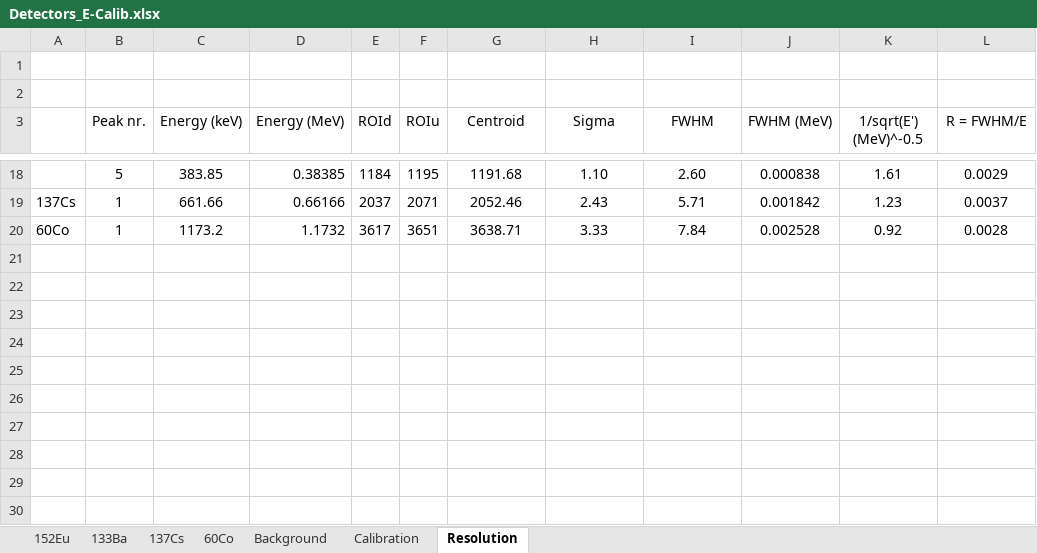
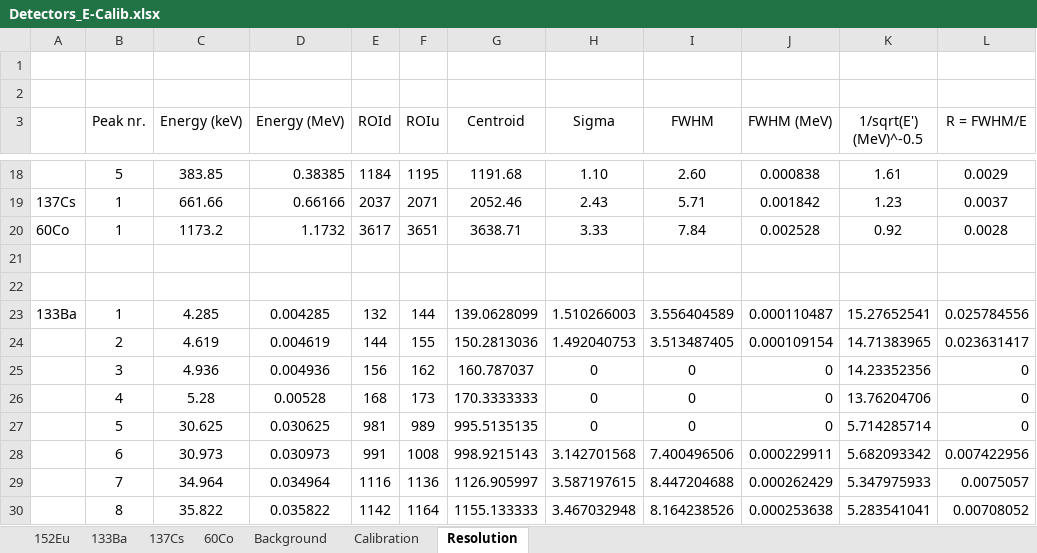
Before and after one commit to RiPires/116Sn-p-g-117Sb_Analysis, an Excel workbook: CNA/Calibrations/Detectors_E-Calib.xlsx, sheet Resolution, drawn as a sheet; only a part is shown, gaps mark what is left out; values as stored, in another font and other column widths than the file's, no borders; charts and pictures and table styles not drawn; the diff names each change by its address in the sheet, - before the commit and + after, or states it on an @@ line.

Commit message:
SDD analysis update: 	* peak analysis for resolution parameters determination;

```diff
--- a/CNA/Calibrations/Detectors_E-Calib.xlsx (sheet Resolution)
+++ b/CNA/Calibrations/Detectors_E-Calib.xlsx (sheet Resolution)
+row 21: (empty)
+row 22: (empty)
+row 23: 133Ba | 1 | 4.285 | 0.004285 | 132 | 144 | 139.0628099 | 1.510266003 | 3.556404589 | 0.000110487 | 15.27652541 | 0.025784556
+row 24:  | 2 | 4.619 | 0.004619 | 144 | 155 | 150.2813036 | 1.492040753 | 3.513487405 | 0.000109154 | 14.71383965 | 0.023631417
+row 25:  | 3 | 4.936 | 0.004936 | 156 | 162 | 160.787037 | 0 | 0 | 0 | 14.23352356 | 0
+row 26:  | 4 | 5.28 | 0.00528 | 168 | 173 | 170.3333333 | 0 | 0 | 0 | 13.76204706 | 0
+row 27:  | 5 | 30.625 | 0.030625 | 981 | 989 | 995.5135135 | 0 | 0 | 0 | 5.714285714 | 0
+row 28:  | 6 | 30.973 | 0.030973 | 991 | 1008 | 998.9215143 | 3.142701568 | 7.400496506 | 0.000229911 | 5.682093342 | 0.007422956
+row 29:  | 7 | 34.964 | 0.034964 | 1116 | 1136 | 1126.905997 | 3.587197615 | 8.447204688 | 0.000262429 | 5.347975933 | 0.0075057
+row 30:  | 8 | 35.822 | 0.035822 | 1142 | 1164 | 1155.133333 | 3.467032948 | 8.164238526 | 0.000253638 | 5.283541041 | 0.00708052
```
Also changed, not shown: charts or pictures, 27 other files.
